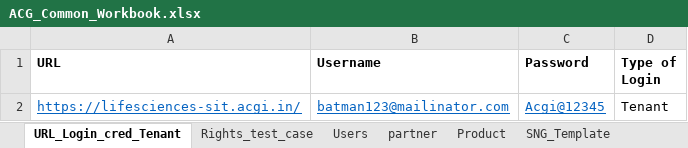
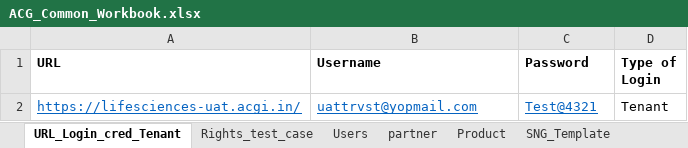
Before and after one commit to Shantanu26-acg/L4-Azure, an Excel workbook: ACG_Common_Workbook.xlsx, sheet URL_Login_cred_Tenant, drawn as a sheet; values as stored, in another font and other column widths than the file's, no borders; the diff names each change by its address in the sheet, - before the commit and + after, or states it on an @@ line.

```diff
--- a/ACG_Common_Workbook.xlsx (sheet URL_Login_cred_Tenant)
+++ b/ACG_Common_Workbook.xlsx (sheet URL_Login_cred_Tenant)
-A2 (URL): https://lifesciences-sit.acgi.in/
+A2 (URL): https://lifesciences-uat.acgi.in/
-B2 (Username): batman123@mailinator.com
+B2 (Username): uattrvst@yopmail.com
-C2 (Password): Acgi@12345
+C2 (Password): Test@4321
```
Also changed, not shown: sheet Product+SNG, sheet SSCC_template, sheet Users.
